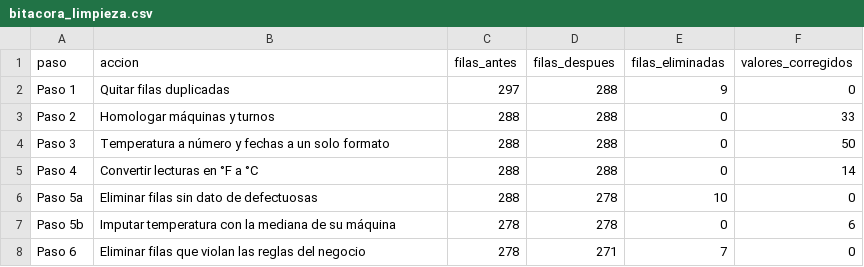
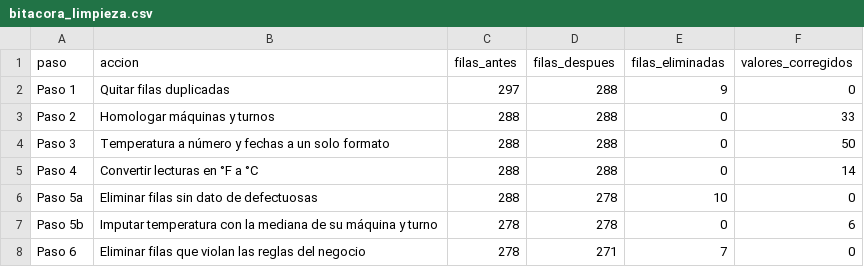
Before and after one commit to cristhiangg61-cmd/electiva-vi-ciencia-datos-2026-b-g1, a CSV file: 09-week/c2-activity/data/bitacora_limpieza.csv, drawn as a sheet.

Commit message:
c2-activity: correcciones tras segunda revision (figuras, sensibilidad, correlacion por turno)

```diff
--- a/09-week/c2-activity/data/bitacora_limpieza.csv
+++ b/09-week/c2-activity/data/bitacora_limpieza.csv
@@ -6,3 +6,3 @@ Paso 4,Convertir lecturas en °F a °C,288,288,0,14
 Paso 5a,Eliminar filas sin dato de defectuosas,288,278,10,0
-Paso 5b,Imputar temperatura con la mediana de su máquina,278,278,0,6
+Paso 5b,Imputar temperatura con la mediana de su máquina y turno,278,278,0,6
 Paso 6,Eliminar filas que violan las reglas del negocio,278,271,7,0
```
Also changed, not shown: 09-week/c2-activity/data/registro_produccion_limpio.csv, 14 other files.
